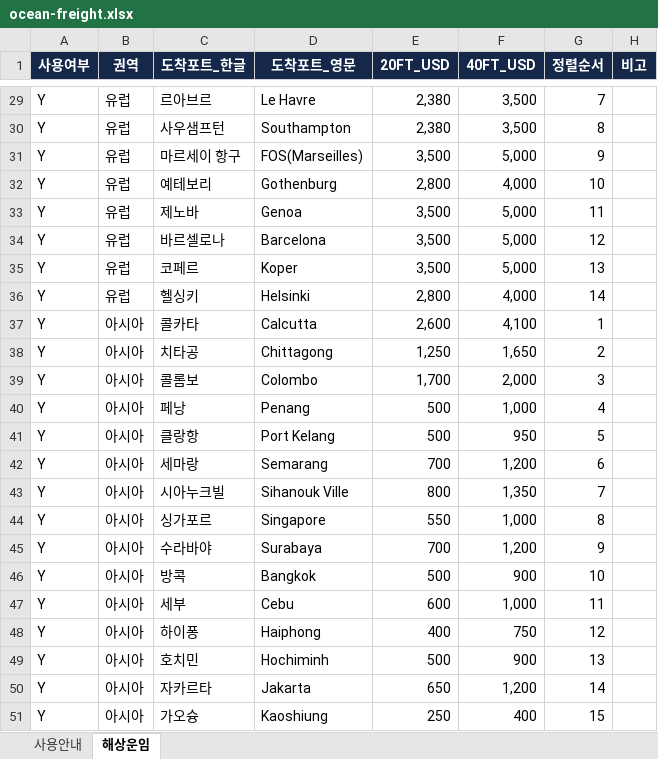
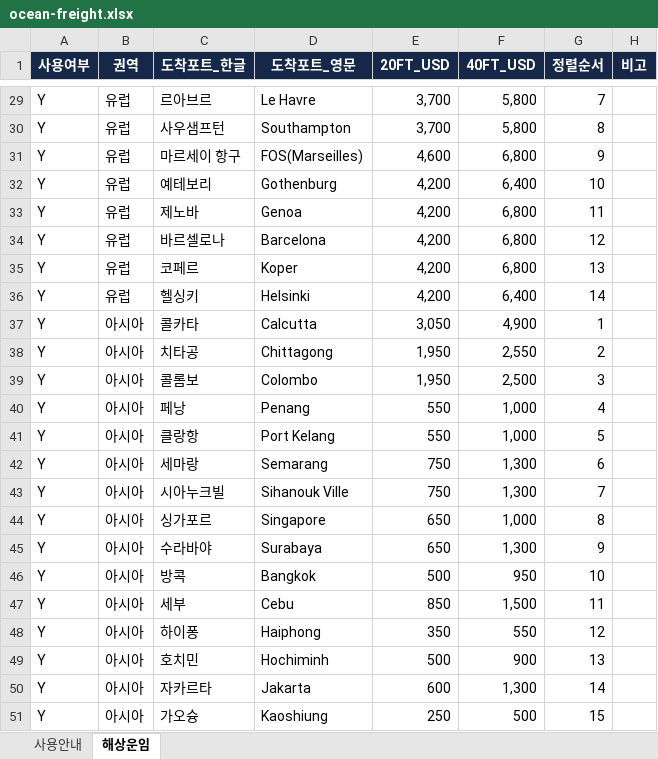
Before and after one commit to KBRIDGE05/KBDGFW, an Excel workbook: data/ocean-freight.xlsx, sheet 해상운임, drawn as a sheet; only a part is shown, gaps mark what is left out; values as stored, in another font and other column widths than the file's, no borders; conditional formats and table styles not drawn; the diff covers the shown part only; the diff names each change by its address in the sheet, - before the commit and + after, or states it on an @@ line.

```diff
--- a/data/ocean-freight.xlsx (sheet 해상운임)
+++ b/data/ocean-freight.xlsx (sheet 해상운임)
-E29:E30 (20FT_USD): 2,380
+E29:E30 (20FT_USD): 3,700
-F29:F30 (40FT_USD): 3,500
+F29:F30 (40FT_USD): 5,800
-E31 (20FT_USD): 3,500
+E31 (20FT_USD): 4,600
-F31 (40FT_USD): 5,000
+F31 (40FT_USD): 6,800
-E32 (20FT_USD): 2,800
+E32 (20FT_USD): 4,200
-F32 (40FT_USD): 4,000
+F32 (40FT_USD): 6,400
-E33:E35 (20FT_USD): 3,500
+E33:E35 (20FT_USD): 4,200
-F33:F35 (40FT_USD): 5,000
+F33:F35 (40FT_USD): 6,800
-E36 (20FT_USD): 2,800
+E36 (20FT_USD): 4,200
-F36 (40FT_USD): 4,000
+F36 (40FT_USD): 6,400
-E37 (20FT_USD): 2,600
+E37 (20FT_USD): 3,050
-F37 (40FT_USD): 4,100
+F37 (40FT_USD): 4,900
-E38 (20FT_USD): 1,250
+E38 (20FT_USD): 1,950
-F38 (40FT_USD): 1,650
+F38 (40FT_USD): 2,550
-E39 (20FT_USD): 1,700
+E39 (20FT_USD): 1,950
-F39 (40FT_USD): 2,000
+F39 (40FT_USD): 2,500
-E40:E41 (20FT_USD): 500
+E40:E41 (20FT_USD): 550
-F41 (40FT_USD): 950
+F41 (40FT_USD): 1,000
-E42 (20FT_USD): 700
+E42 (20FT_USD): 750
-F42 (40FT_USD): 1,200
+F42 (40FT_USD): 1,300
-E43 (20FT_USD): 800
+E43 (20FT_USD): 750
-F43 (40FT_USD): 1,350
+F43 (40FT_USD): 1,300
-E44 (20FT_USD): 550
+E44 (20FT_USD): 650
-E45 (20FT_USD): 700
+E45 (20FT_USD): 650
-F45 (40FT_USD): 1,200
+F45 (40FT_USD): 1,300
-F46 (40FT_USD): 900
+F46 (40FT_USD): 950
-E47 (20FT_USD): 600
+E47 (20FT_USD): 850
-F47 (40FT_USD): 1,000
+F47 (40FT_USD): 1,500
-E48 (20FT_USD): 400
+E48 (20FT_USD): 350
-F48 (40FT_USD): 750
+F48 (40FT_USD): 550
-E50 (20FT_USD): 650
+E50 (20FT_USD): 600
-F50 (40FT_USD): 1,200
+F50 (40FT_USD): 1,300
-F51 (40FT_USD): 400
+F51 (40FT_USD): 500
```
Also changed, not shown: 149 edited cells elsewhere in this sheet.
